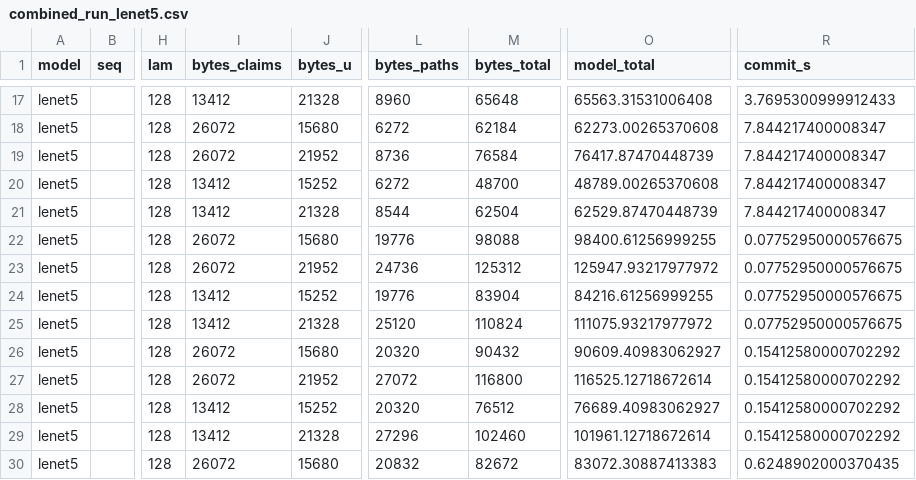
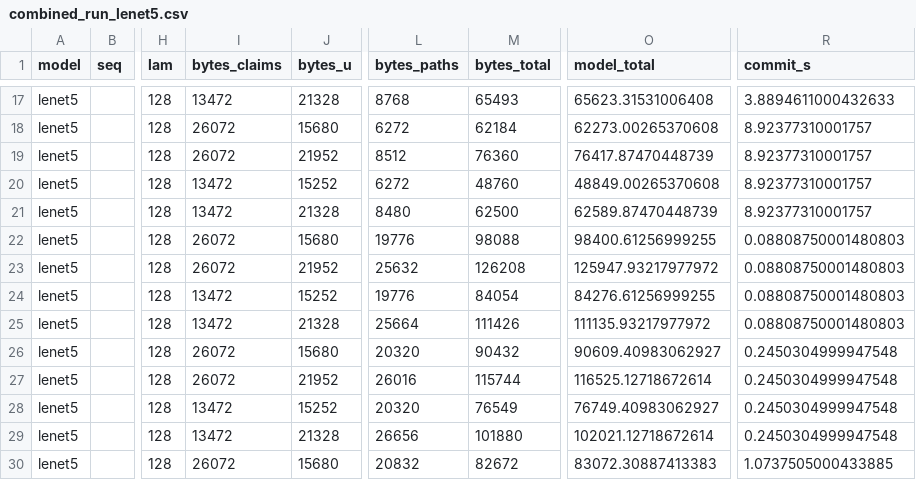
Before and after one commit to flikhamud45/amina-project, a CSV file: code/experiments/6_improvements/results/combined_run_lenet5.csv, drawn as a sheet; only a part is shown, gaps mark what is left out; the diff covers the shown part only; the diff names each change by its address in the sheet, - before the commit and + after, or states it on an @@ line.

```diff
--- a/code/experiments/6_improvements/results/combined_run_lenet5.csv
+++ b/code/experiments/6_improvements/results/combined_run_lenet5.csv
-I17 (bytes_claims): 13412
+I17 (bytes_claims): 13472
-L17 (bytes_paths): 8960
+L17 (bytes_paths): 8768
-M17 (bytes_total): 65648
+M17 (bytes_total): 65493
-O17 (model_total): 65563.31531006408
+O17 (model_total): 65623.31531006408
-R17 (commit_s): 3.7695300999912433
+R17 (commit_s): 3.8894611000432633
-R18:R21 (commit_s): 7.844217400008347
+R18:R21 (commit_s): 8.92377310001757
-L19 (bytes_paths): 8736
+L19 (bytes_paths): 8512
-M19 (bytes_total): 76584
+M19 (bytes_total): 76360
-I20:I21 (bytes_claims): 13412
+I20:I21 (bytes_claims): 13472
-M20 (bytes_total): 48700
+M20 (bytes_total): 48760
-O20 (model_total): 48789.00265370608
+O20 (model_total): 48849.00265370608
-L21 (bytes_paths): 8544
+L21 (bytes_paths): 8480
-M21 (bytes_total): 62504
+M21 (bytes_total): 62500
-O21 (model_total): 62529.87470448739
+O21 (model_total): 62589.87470448739
-R22:R25 (commit_s): 0.07752950000576675
+R22:R25 (commit_s): 0.08808750001480803
-L23 (bytes_paths): 24736
+L23 (bytes_paths): 25632
-M23 (bytes_total): 125312
+M23 (bytes_total): 126208
-I24:I25 (bytes_claims): 13412
+I24:I25 (bytes_claims): 13472
-M24 (bytes_total): 83904
+M24 (bytes_total): 84054
-O24 (model_total): 84216.61256999255
+O24 (model_total): 84276.61256999255
-L25 (bytes_paths): 25120
+L25 (bytes_paths): 25664
-M25 (bytes_total): 110824
+M25 (bytes_total): 111426
-O25 (model_total): 111075.93217977972
+O25 (model_total): 111135.93217977972
-R26:R29 (commit_s): 0.15412580000702292
+R26:R29 (commit_s): 0.2450304999947548
-L27 (bytes_paths): 27072
+L27 (bytes_paths): 26016
-M27 (bytes_total): 116800
+M27 (bytes_total): 115744
-I28:I29 (bytes_claims): 13412
+I28:I29 (bytes_claims): 13472
-M28 (bytes_total): 76512
+M28 (bytes_total): 76549
-O28 (model_total): 76689.40983062927
+O28 (model_total): 76749.40983062927
-L29 (bytes_paths): 27296
+L29 (bytes_paths): 26656
-M29 (bytes_total): 102460
+M29 (bytes_total): 101880
-O29 (model_total): 101961.12718672614
+O29 (model_total): 102021.12718672614
-R30 (commit_s): 0.6248902000370435
+R30 (commit_s): 1.0737505000433885
```
Also changed, not shown: 57 edited cells elsewhere in this file, code/experiments/6_improvements/results/combined_run_vgg16.csv, code/experiments/6_improvements/results/plan_bytes_run_cnn.csv, 1 other file.
